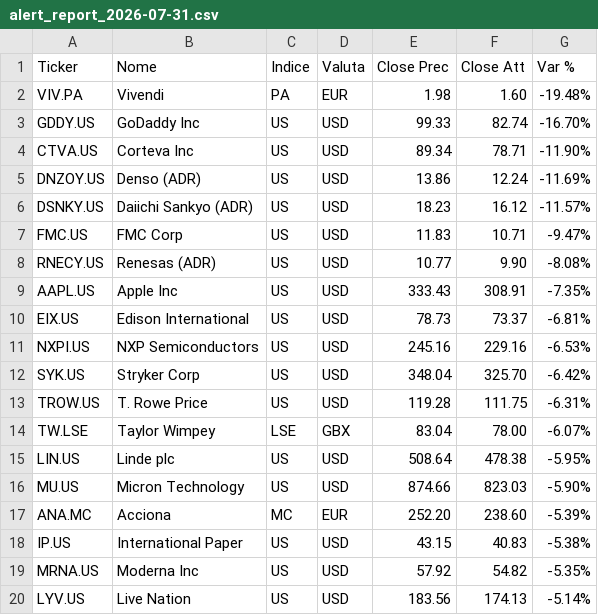
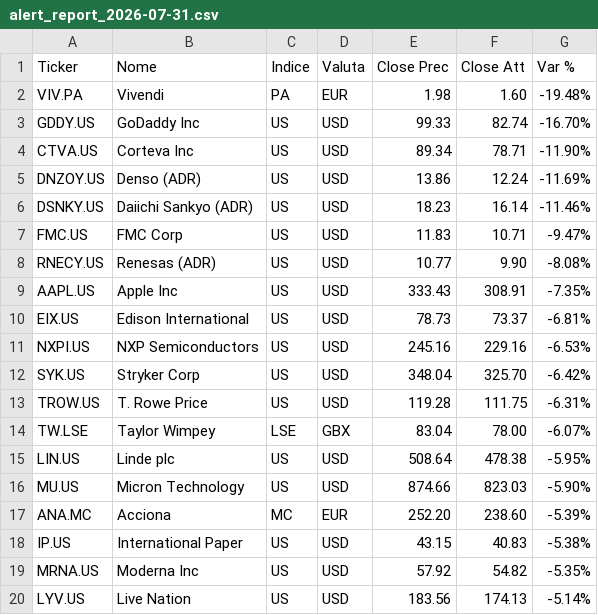
Before and after one commit to chry791/stock-monitor, a CSV file: docs/reports/alert_report_2026-07-31.csv, drawn as a sheet.

```diff
--- a/docs/reports/alert_report_2026-07-31.csv
+++ b/docs/reports/alert_report_2026-07-31.csv
@@ -5,3 +5,3 @@ CTVA.US,Corteva Inc,US,USD,89.34,78.71,-11.90%
 DNZOY.US,Denso (ADR),US,USD,13.86,12.24,-11.69%
-DSNKY.US,Daiichi Sankyo (ADR),US,USD,18.23,16.12,-11.57%
+DSNKY.US,Daiichi Sankyo (ADR),US,USD,18.23,16.14,-11.46%
 FMC.US,FMC Corp,US,USD,11.83,10.71,-9.47%
```
Also changed, not shown: 2 other files.
